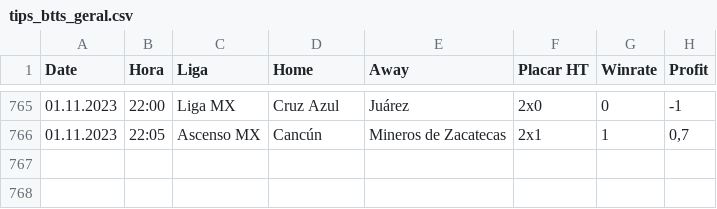
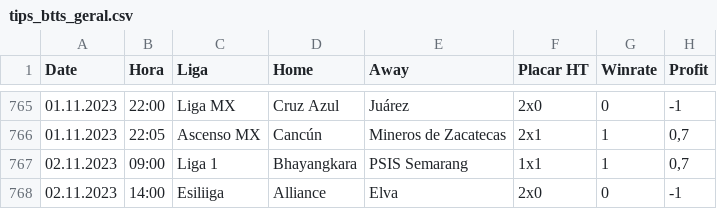
Before and after one commit to scooby75/bdfootball, a CSV file: tips_btts_geral.csv, drawn as a sheet; only a part is shown, gaps mark what is left out.

```diff
--- a/tips_btts_geral.csv
+++ b/tips_btts_geral.csv
@@ -766 +766,3 @@ Date,Hora,Liga,Home,Away,Placar HT,Winrate,Profit
 01.11.2023,22:05,Ascenso MX,Cancún,Mineros de Zacatecas,2x1,1,"0,7"
+02.11.2023,09:00,Liga 1,Bhayangkara,PSIS Semarang,1x1,1,"0,7"
+02.11.2023,14:00,Esiliiga,Alliance,Elva,2x0,0,-1
```
Also changed, not shown: Apostas_HA.csv, tips_ha_geral.csv, 7 other files.
